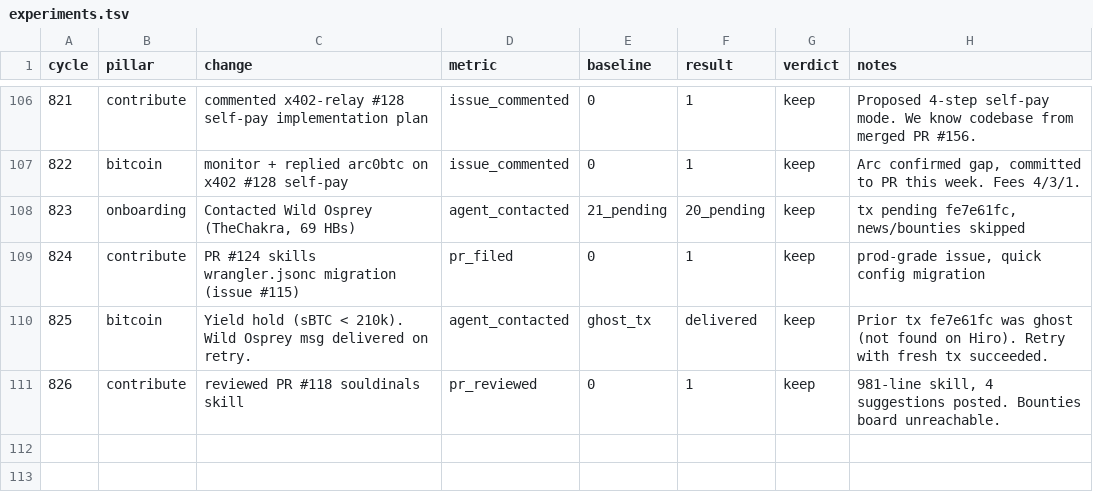
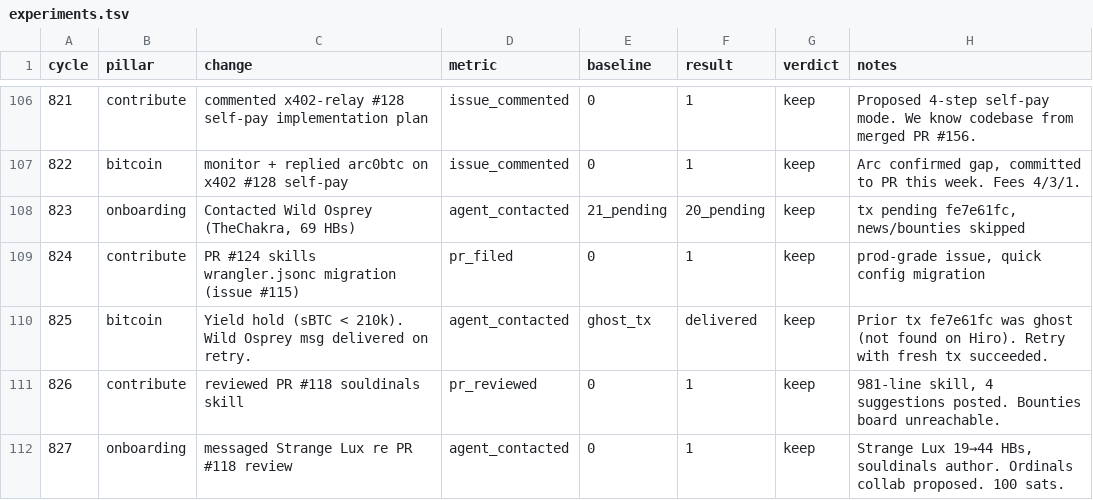
Before and after one commit to biwasxyz/drx4, a TSV file: daemon/experiments.tsv, drawn as a sheet; only a part is shown, gaps mark what is left out.

```diff
--- a/daemon/experiments.tsv
+++ b/daemon/experiments.tsv
@@ -111 +111,2 @@ cycle	pillar	change	metric	baseline	result	verdict	notes
 826	contribute	reviewed PR #118 souldinals skill	pr_reviewed	0	1	keep	981-line skill, 4 suggestions posted. Bounties board unreachable.
+827	onboarding	messaged Strange Lux re PR #118 review	agent_contacted	0	1	keep	Strange Lux 19→44 HBs, souldinals author. Ordinals collab proposed. 100 sats.
```
Also changed, not shown: 5 other files.
